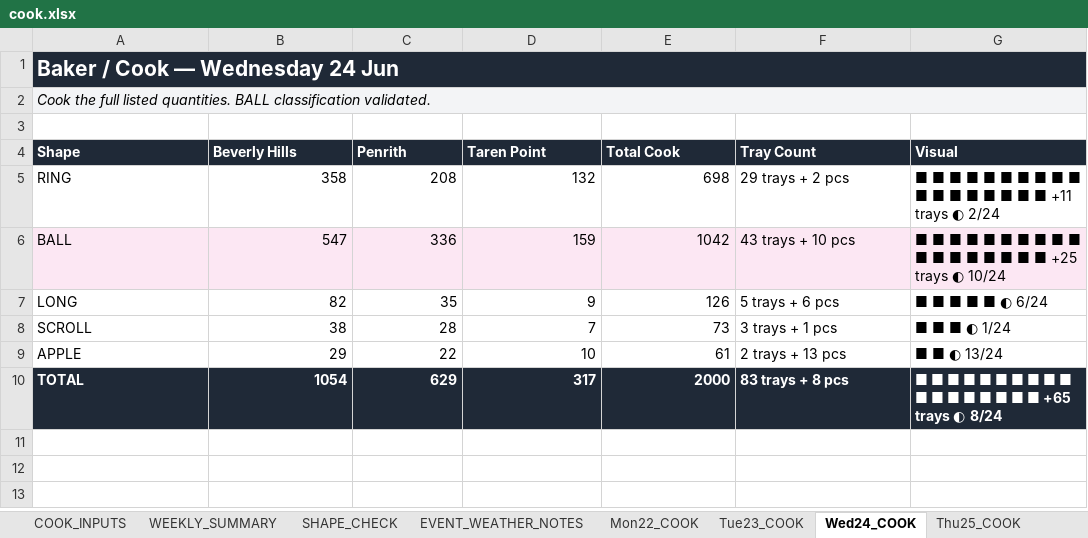
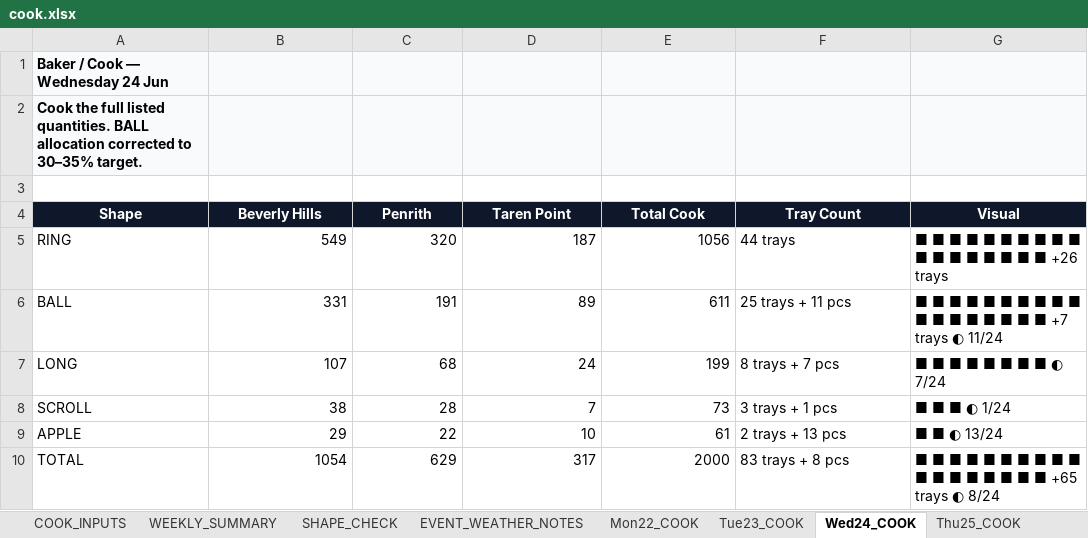
Before and after one commit to winstonsmith38330/Freda-cockpit-V31, an Excel workbook: server/data/imports/production/cook.xlsx, sheet Wed24_COOK, drawn as a sheet; values as stored, in another font and other column widths than the file's, no borders; the diff names each change by its address in the sheet, - before the commit and + after, or states it on an @@ line.

Commit message:
Update cook.xlsx

```diff
--- a/server/data/imports/production/cook.xlsx (sheet Wed24_COOK)
+++ b/server/data/imports/production/cook.xlsx (sheet Wed24_COOK)
@@ A1 text colour: #FFFFFF → black, fill: #1F2937 → #F8FAFC, text size: smaller @@
-A1:G1 merged
-B1:G2 fill: none
+B1:G2 fill: #F8FAFC
-A2 (Shape): …quantities. BALL classification validated.
+A2 (Shape): …quantities. BALL allocation corrected to 30–35% target.
@@ A2 bold: off → on, italic: on → off @@
-A2:G2 merged
-A4:G4 alignment: left
+A4:G4 alignment: center
-B5 (Beverly Hills): 358
+B5 (Beverly Hills): 549
-C5 (Penrith): 208
+C5 (Penrith): 320
-D5 (Taren Point): 132
+D5 (Taren Point): 187
-E5 (Total Cook): 698
+E5 (Total Cook): 1056
-F5 (Tray Count): 29 trays + 2 pcs
+F5 (Tray Count): 44 trays
-G5 (Visual): …■ ■ ■ ■ +11 trays ◐ 2/24
+G5 (Visual): …■ ■ ■ ■ +26 trays
-A6:G6 fill: #FCE7F3
+A6:G6 fill: none
-B6 (Beverly Hills): 547
+B6 (Beverly Hills): 331
-C6 (Penrith): 336
+C6 (Penrith): 191
-D6 (Taren Point): 159
+D6 (Taren Point): 89
-E6 (Total Cook): 1042
+E6 (Total Cook): 611
-F6 (Tray Count): 43 trays + 10 pcs
+F6 (Tray Count): 25 trays + 11 pcs
-G6 (Visual): …■ ■ ■ ■ +25 trays ◐ 10/24
+G6 (Visual): …■ ■ ■ ■ +7 trays ◐ 11/24
-B7 (Beverly Hills): 82
+B7 (Beverly Hills): 107
-C7 (Penrith): 35
+C7 (Penrith): 68
-D7 (Taren Point): 9
+D7 (Taren Point): 24
-E7 (Total Cook): 126
+E7 (Total Cook): 199
-F7 (Tray Count): 5 trays + 6 pcs
+F7 (Tray Count): 8 trays + 7 pcs
-G7 (Visual): ■ ■ ■ ■ ■ ◐ 6/24
+G7 (Visual): ■ ■ ■ ■ ■ ■ ■ ■ ◐ 7/24
@@ A10:G10 fill: #1F2937 → none, bold: on → off, text colour: #FFFFFF → black @@
```
Also changed, not shown: sheet COOK_INPUTS, sheet Thu25_COOK, sheet Fri26_COOK, sheet Tue23_COOK, sheet Mon22_COOK, sheet Sun28_COOK, 4 more sheets, other sheet tabs.
